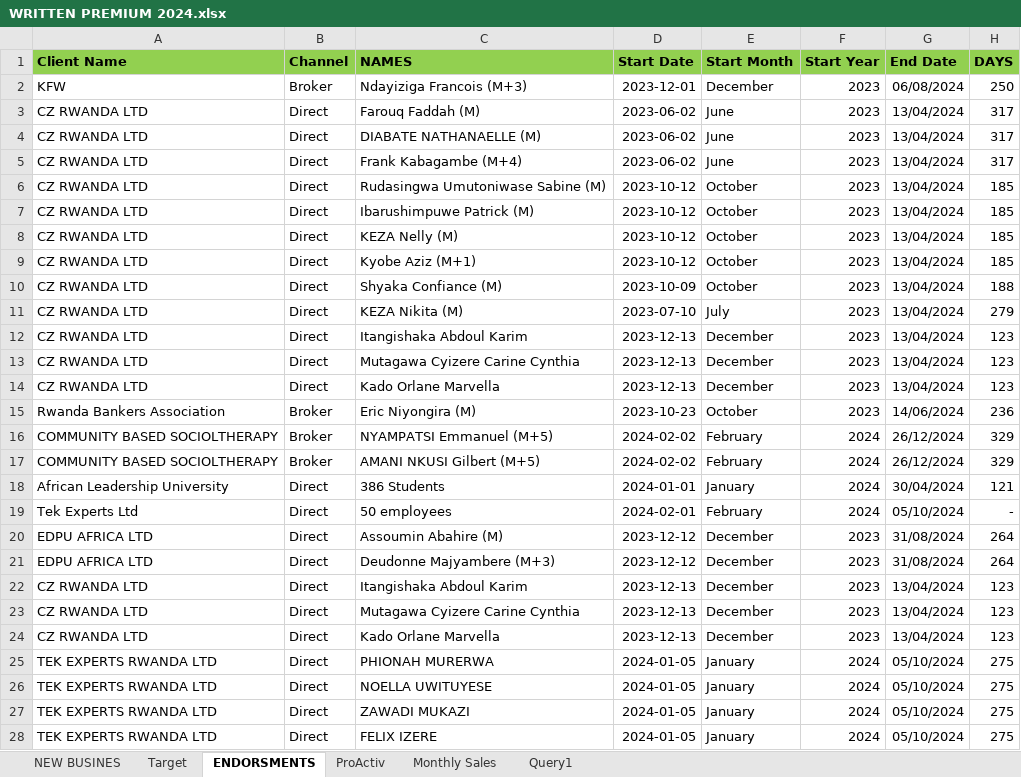
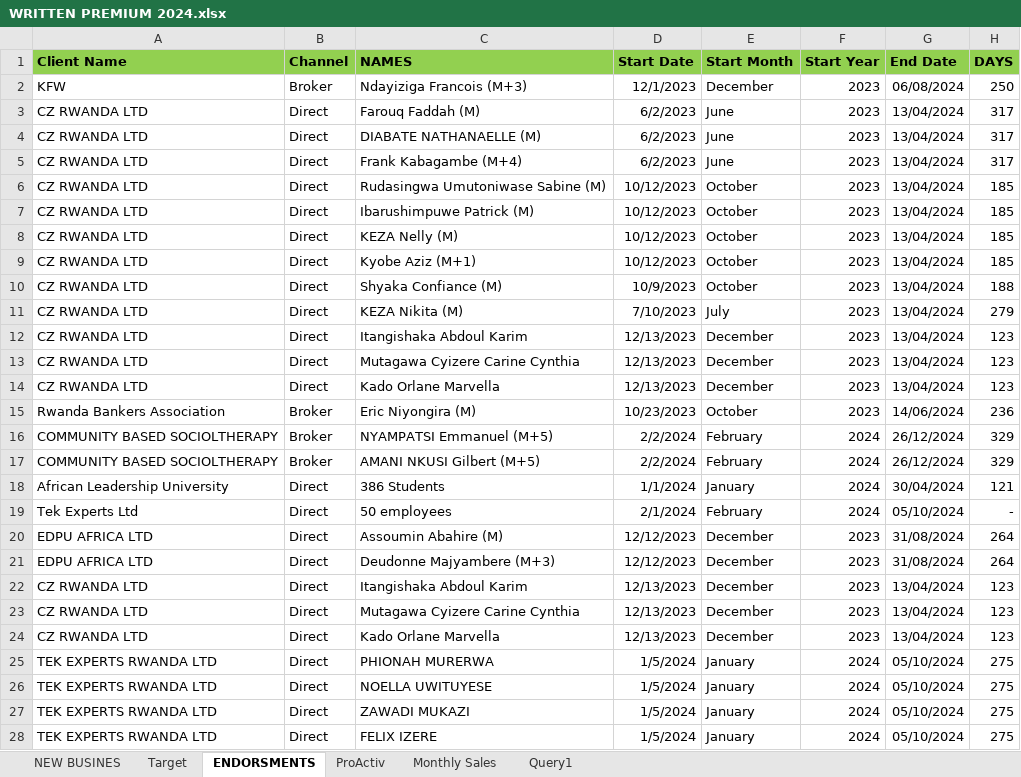
Before and after one commit to Dorcas-001/Sales_Dashboard, an Excel workbook: WRITTEN PREMIUM 2024.xlsx, sheet ENDORSMENTS, drawn as a sheet; only a part is shown; values as stored, in another font and other column widths than the file's, no borders; the diff covers the shown part only; the diff names each change by its address in the sheet, - before the commit and + after, or states it on an @@ line.

```diff
--- a/WRITTEN PREMIUM 2024.xlsx (sheet ENDORSMENTS)
+++ b/WRITTEN PREMIUM 2024.xlsx (sheet ENDORSMENTS)
-D2 (Start Date): 2023-12-01
+D2 (Start Date): 12/1/2023
-D3:D5 (Start Date): 2023-06-02
+D3:D5 (Start Date): 6/2/2023
-D6:D9 (Start Date): 2023-10-12
+D6:D9 (Start Date): 10/12/2023
-D10 (Start Date): 2023-10-09
+D10 (Start Date): 10/9/2023
-D11 (Start Date): 2023-07-10
+D11 (Start Date): 7/10/2023
-D12:D14 (Start Date): 2023-12-13
+D12:D14 (Start Date): 12/13/2023
-D15 (Start Date): 2023-10-23
+D15 (Start Date): 10/23/2023
-D16:D17 (Start Date): 2024-02-02
+D16:D17 (Start Date): 2/2/2024
-D18 (Start Date): 2024-01-01
+D18 (Start Date): 1/1/2024
-D19 (Start Date): 2024-02-01
+D19 (Start Date): 2/1/2024
-D20:D21 (Start Date): 2023-12-12
+D20:D21 (Start Date): 12/12/2023
-D22:D24 (Start Date): 2023-12-13
+D22:D24 (Start Date): 12/13/2023
-D25:D28 (Start Date): 2024-01-05
+D25:D28 (Start Date): 1/5/2024
```
Also changed, not shown: 196 edited cells elsewhere in this sheet, 5 other files.
